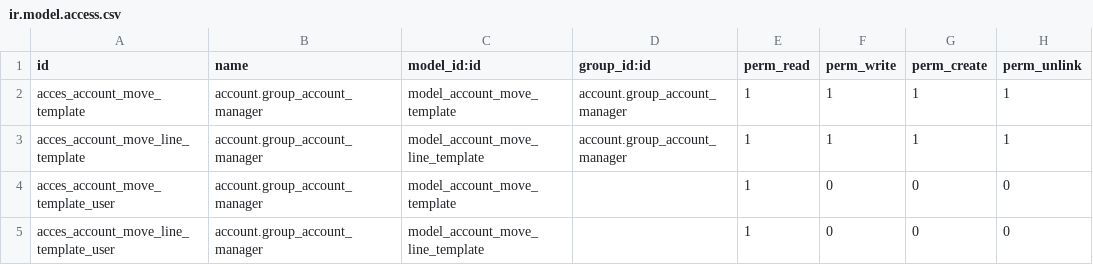
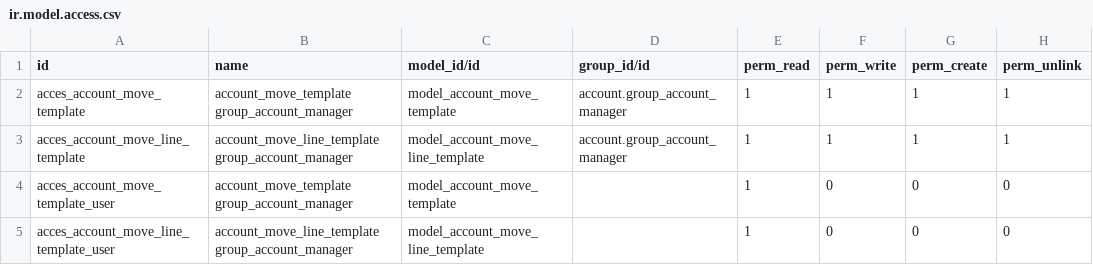
Before and after one commit to helpthenation/fenuasoftware, a CSV file: account_move_template/security/ir.model.access.csv, drawn as a sheet.

Commit message:
[FIX] account_move_template : Corriger warning

```diff
--- a/account_move_template/security/ir.model.access.csv
+++ b/account_move_template/security/ir.model.access.csv
@@ -1,5 +1,5 @@
-id,name,model_id:id,group_id:id,perm_read,perm_write,perm_create,perm_unlink
-acces_account_move_template,account.group_account_manager,model_account_move_template,account.group_account_manager,1,1,1,1
-acces_account_move_line_template,account.group_account_manager,model_account_move_line_template,account.group_account_manager,1,1,1,1
-acces_account_move_template_user,account.group_account_manager,model_account_move_template,,1,0,0,0
-acces_account_move_line_template_user,account.group_account_manager,model_account_move_line_template,,1,0,0,0
+id,name,model_id/id,group_id/id,perm_read,perm_write,perm_create,perm_unlink
+acces_account_move_template,account_move_template group_account_manager,model_account_move_template,account.group_account_manager,1,1,1,1
+acces_account_move_line_template,account_move_line_template group_account_manager,model_account_move_line_template,account.group_account_manager,1,1,1,1
+acces_account_move_template_user,account_move_template group_account_manager,model_account_move_template,,1,0,0,0
+acces_account_move_line_template_user,account_move_line_template group_account_manager,model_account_move_line_template,,1,0,0,0
```
Also changed, not shown: 3 other files.
